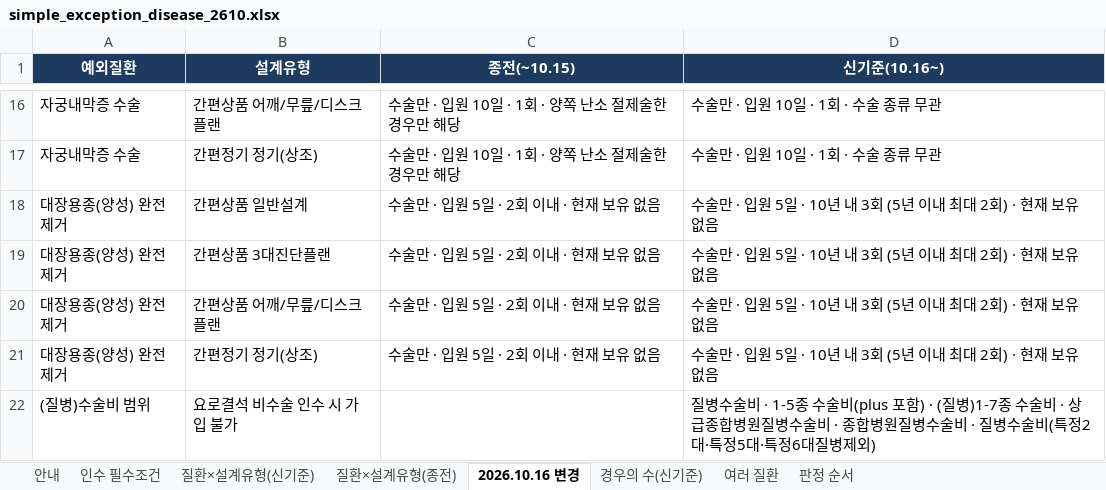
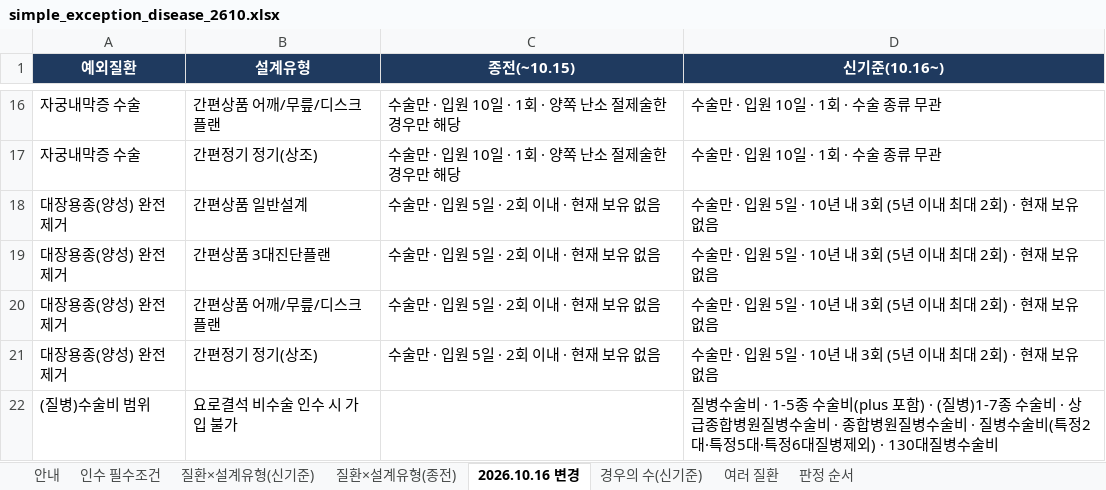
Before and after one commit to hunx11-sys/MeAI, an Excel workbook: dist/simple_exception_disease_2610.xlsx, sheet 2026.10.16 변경, drawn as a sheet; only a part is shown, gaps mark what is left out; values as stored, in another font and other column widths than the file's, no borders; the diff names each change by its address in the sheet, - before the commit and + after, or states it on an @@ line.

```diff
--- a/dist/simple_exception_disease_2610.xlsx (sheet 2026.10.16 변경)
+++ b/dist/simple_exception_disease_2610.xlsx (sheet 2026.10.16 변경)
-D22 (신기준(10.16~)): …병제외)
+D22 (신기준(10.16~)): …병제외) · 130대질병수술비
```
Also changed, not shown: 2 other files.
